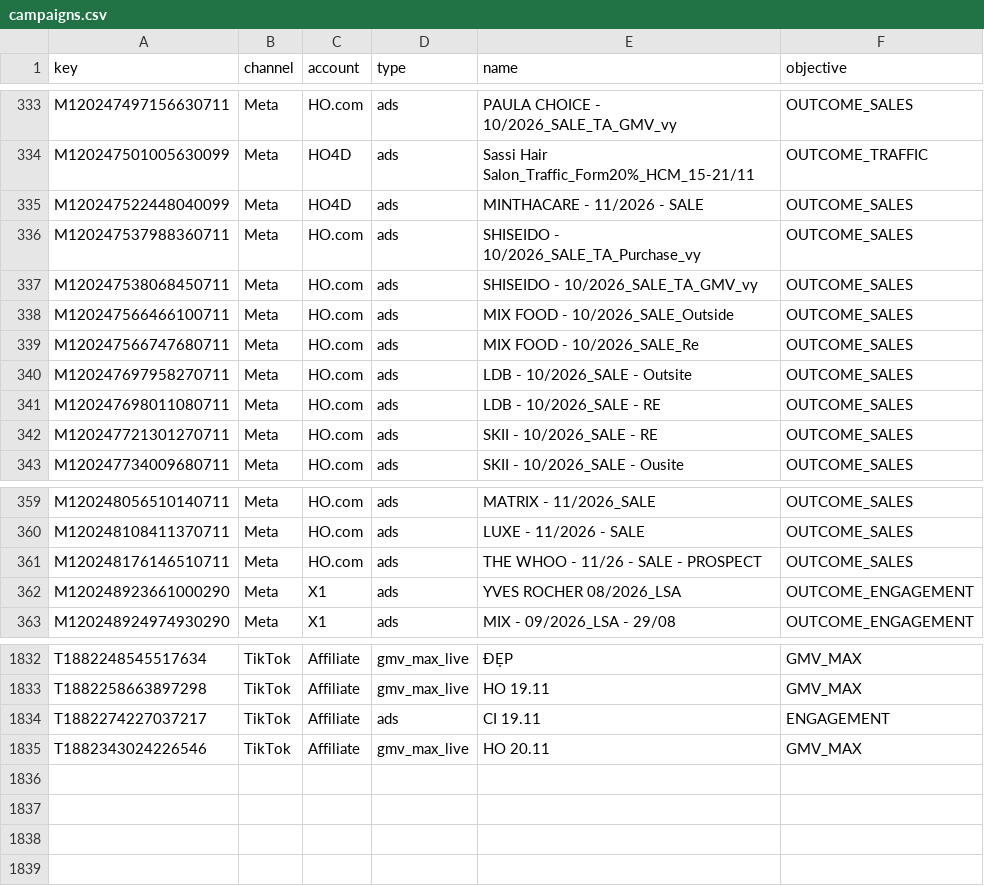
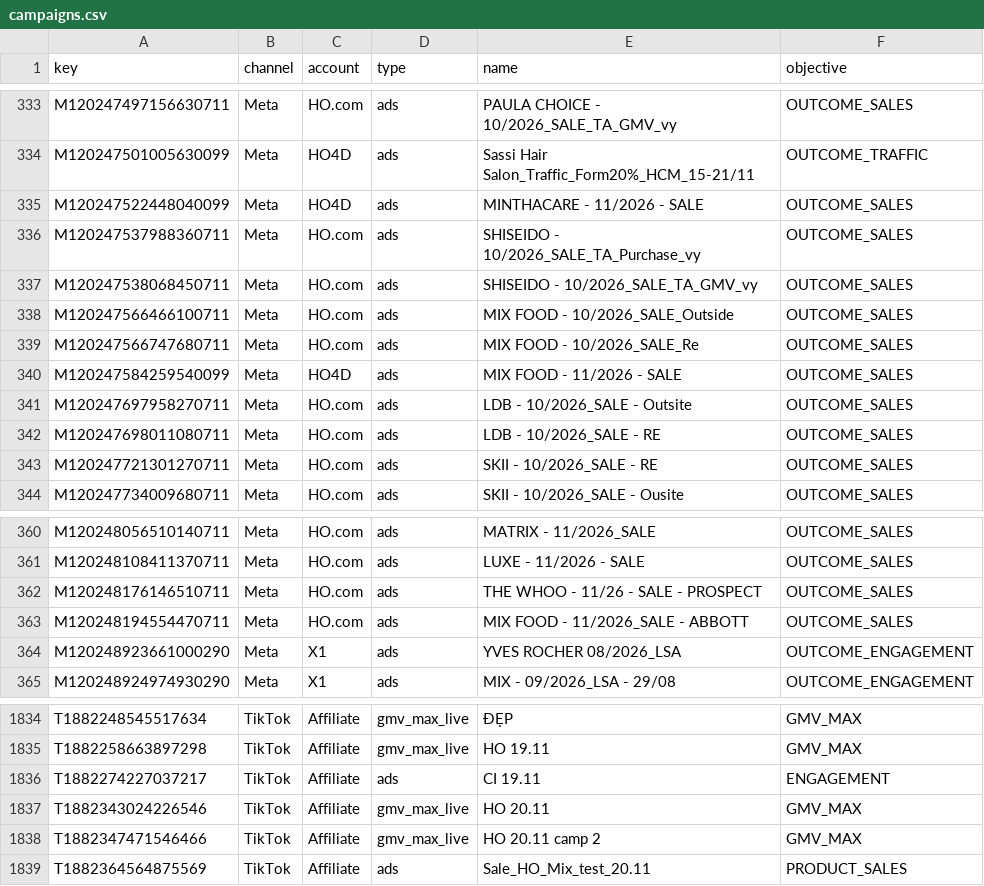
Before and after one commit to vynguyen-HO/ezs-dashboard, a CSV file: media/data/campaigns.csv, drawn as a sheet; only a part is shown, gaps mark what is left out.

```diff
--- a/media/data/campaigns.csv
+++ b/media/data/campaigns.csv
@@ -339,2 +339,3 @@ M120247566466100711,Meta,HO.com,ads,MIX FOOD - 10/2026_SALE_Outside,OUTCOME_SALE
 M120247566747680711,Meta,HO.com,ads,MIX FOOD - 10/2026_SALE_Re,OUTCOME_SALES
+M120247584259540099,Meta,HO4D,ads,MIX FOOD - 11/2026 - SALE,OUTCOME_SALES
 M120247697958270711,Meta,HO.com,ads,LDB - 10/2026_SALE - Outsite,OUTCOME_SALES
@@ -361,2 +362,3 @@ M120248108411370711,Meta,HO.com,ads,LUXE - 11/2026 - SALE,OUTCOME_SALES
 M120248176146510711,Meta,HO.com,ads,THE WHOO - 11/26 - SALE - PROSPECT,OUTCOME_SALES
+M120248194554470711,Meta,HO.com,ads,MIX FOOD - 11/2026_SALE - ABBOTT,OUTCOME_SALES
 M120248923661000290,Meta,X1,ads,YVES ROCHER 08/2026_LSA,OUTCOME_ENGAGEMENT
@@ -1835 +1837,3 @@ T1882274227037217,TikTok,Affiliate,ads,CI 19.11,ENGAGEMENT
 T1882343024226546,TikTok,Affiliate,gmv_max_live,HO 20.11,GMV_MAX
+T1882347471546466,TikTok,Affiliate,gmv_max_live,HO 20.11 camp 2,GMV_MAX
+T1882364564875569,TikTok,Affiliate,ads,Sale_HO_Mix_test_20.11,PRODUCT_SALES
```
Also changed, not shown: media/data/campaign_daily.csv, media/data/meta_ads_daily.csv, 10 other files.
